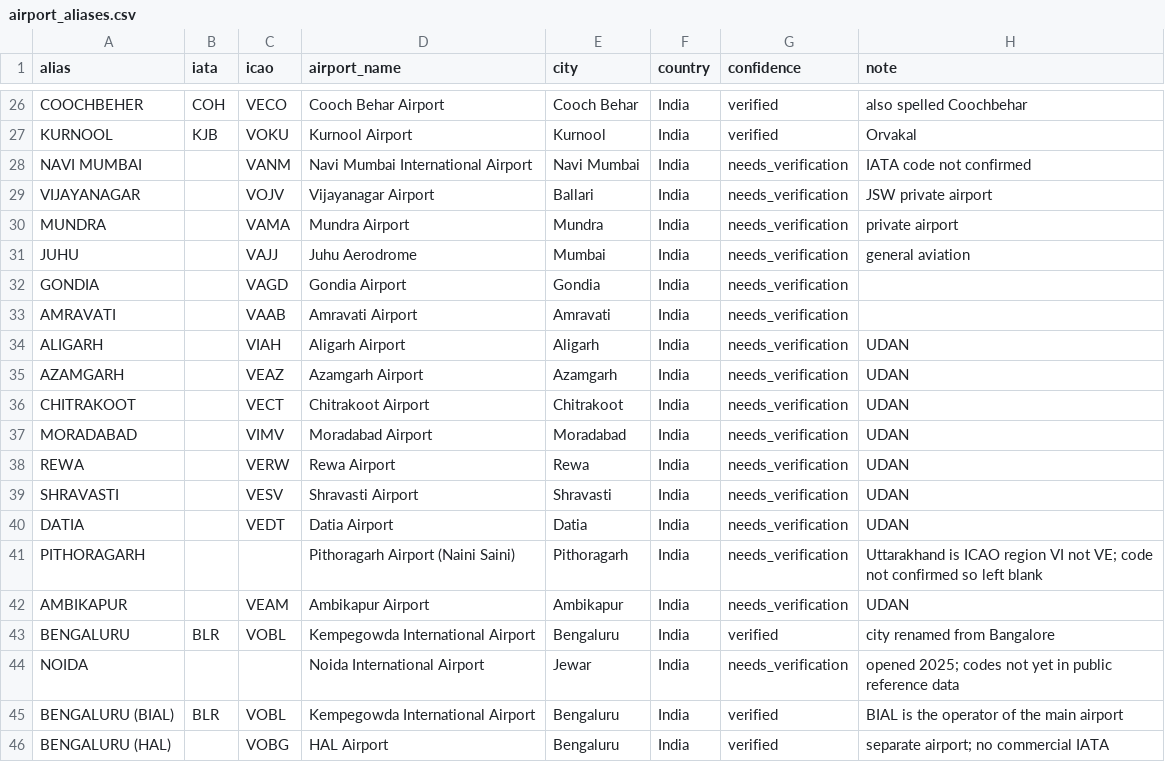
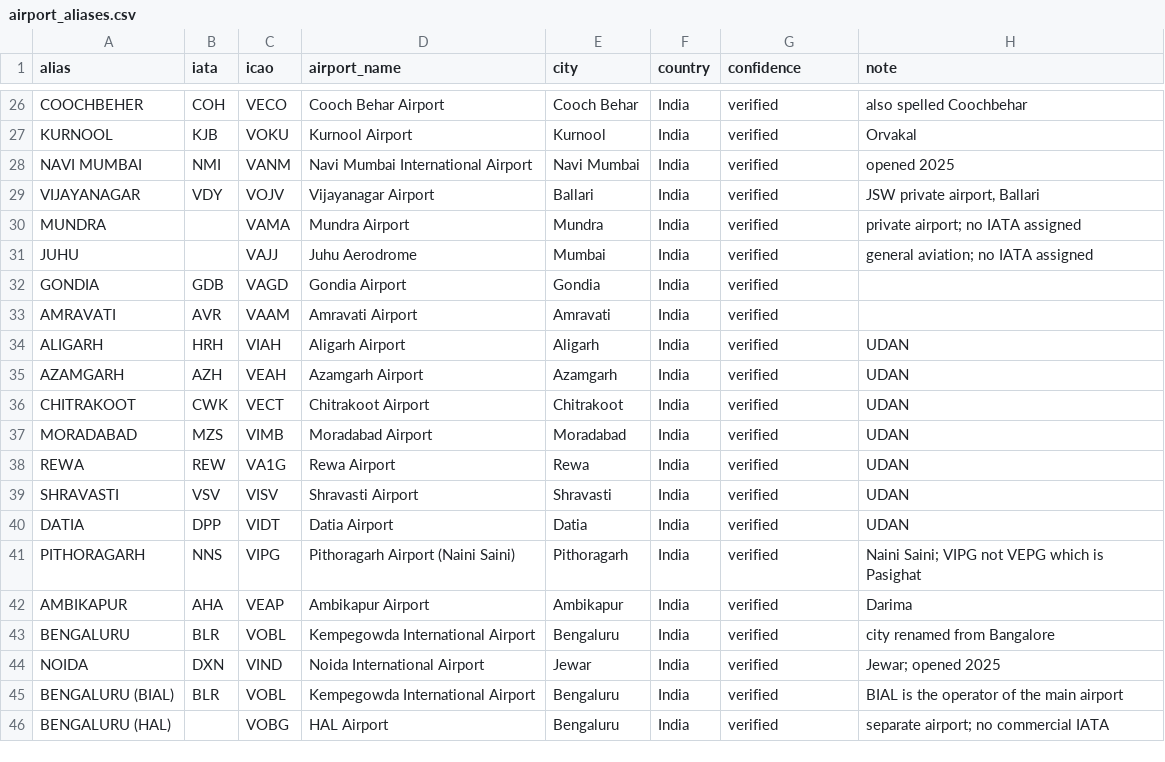
Before and after one commit to adarshcod30/Air-Cargo-Intelligence, a CSV file: db/seeds/airport_aliases.csv, drawn as a sheet; only a part is shown, gaps mark what is left out.

```diff
--- a/db/seeds/airport_aliases.csv
+++ b/db/seeds/airport_aliases.csv
@@ -27,19 +27,19 @@ COOCHBEHER,COH,VECO,Cooch Behar Airport,Cooch Behar,India,verified,also spelled
 KURNOOL,KJB,VOKU,Kurnool Airport,Kurnool,India,verified,Orvakal
-NAVI MUMBAI,,VANM,Navi Mumbai International Airport,Navi Mumbai,India,needs_verification,IATA code not confirmed
-VIJAYANAGAR,,VOJV,Vijayanagar Airport,Ballari,India,needs_verification,JSW private airport
-MUNDRA,,VAMA,Mundra Airport,Mundra,India,needs_verification,private airport
-JUHU,,VAJJ,Juhu Aerodrome,Mumbai,India,needs_verification,general aviation
-GONDIA,,VAGD,Gondia Airport,Gondia,India,needs_verification,
-AMRAVATI,,VAAB,Amravati Airport,Amravati,India,needs_verification,
-ALIGARH,,VIAH,Aligarh Airport,Aligarh,India,needs_verification,UDAN
-AZAMGARH,,VEAZ,Azamgarh Airport,Azamgarh,India,needs_verification,UDAN
-CHITRAKOOT,,VECT,Chitrakoot Airport,Chitrakoot,India,needs_verification,UDAN
-MORADABAD,,VIMV,Moradabad Airport,Moradabad,India,needs_verification,UDAN
-REWA,,VERW,Rewa Airport,Rewa,India,needs_verification,UDAN
-SHRAVASTI,,VESV,Shravasti Airport,Shravasti,India,needs_verification,UDAN
-DATIA,,VEDT,Datia Airport,Datia,India,needs_verification,UDAN
-PITHORAGARH,,,Pithoragarh Airport (Naini Saini),Pithoragarh,India,needs_verification,Uttarakhand is ICAO region VI not VE; code not confirmed so left blank
-AMBIKAPUR,,VEAM,Ambikapur Airport,Ambikapur,India,needs_verification,UDAN
+NAVI MUMBAI,NMI,VANM,Navi Mumbai International Airport,Navi Mumbai,India,verified,opened 2025
+VIJAYANAGAR,VDY,VOJV,Vijayanagar Airport,Ballari,India,verified,"JSW private airport, Ballari"
+MUNDRA,,VAMA,Mundra Airport,Mundra,India,verified,private airport; no IATA assigned
+JUHU,,VAJJ,Juhu Aerodrome,Mumbai,India,verified,general aviation; no IATA assigned
+GONDIA,GDB,VAGD,Gondia Airport,Gondia,India,verified,
+AMRAVATI,AVR,VAAM,Amravati Airport,Amravati,India,verified,
+ALIGARH,HRH,VIAH,Aligarh Airport,Aligarh,India,verified,UDAN
+AZAMGARH,AZH,VEAH,Azamgarh Airport,Azamgarh,India,verified,UDAN
+CHITRAKOOT,CWK,VECT,Chitrakoot Airport,Chitrakoot,India,verified,UDAN
+MORADABAD,MZS,VIMB,Moradabad Airport,Moradabad,India,verified,UDAN
+REWA,REW,VA1G,Rewa Airport,Rewa,India,verified,UDAN
+SHRAVASTI,VSV,VISV,Shravasti Airport,Shravasti,India,verified,UDAN
+DATIA,DPP,VIDT,Datia Airport,Datia,India,verified,UDAN
+PITHORAGARH,NNS,VIPG,Pithoragarh Airport (Naini Saini),Pithoragarh,India,verified,Naini Saini; VIPG not VEPG which is Pasighat
+AMBIKAPUR,AHA,VEAP,Ambikapur Airport,Ambikapur,India,verified,Darima
 BENGALURU,BLR,VOBL,Kempegowda International Airport,Bengaluru,India,verified,city renamed from Bangalore
-NOIDA,,,Noida International Airport,Jewar,India,needs_verification,opened 2025; codes not yet in public reference data
+NOIDA,DXN,VIND,Noida International Airport,Jewar,India,verified,Jewar; opened 2025
 BENGALURU (BIAL),BLR,VOBL,Kempegowda International Airport,Bengaluru,India,verified,BIAL is the operator of the main airport
```
Also changed, not shown: 7 other files.
